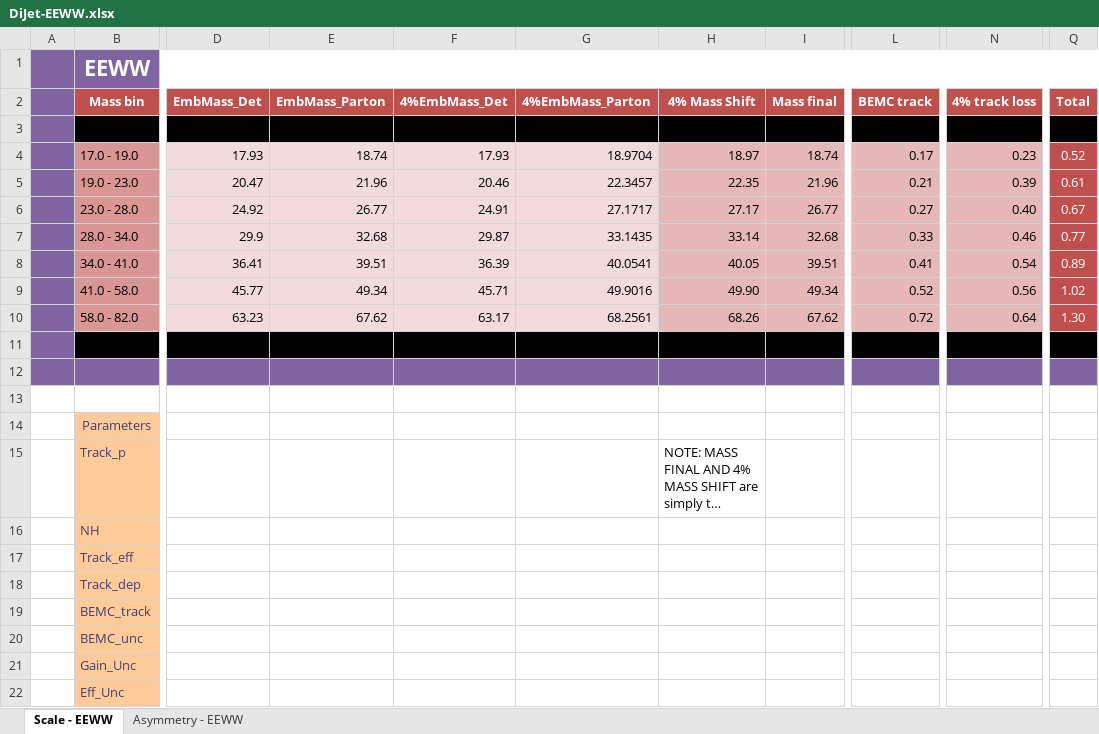
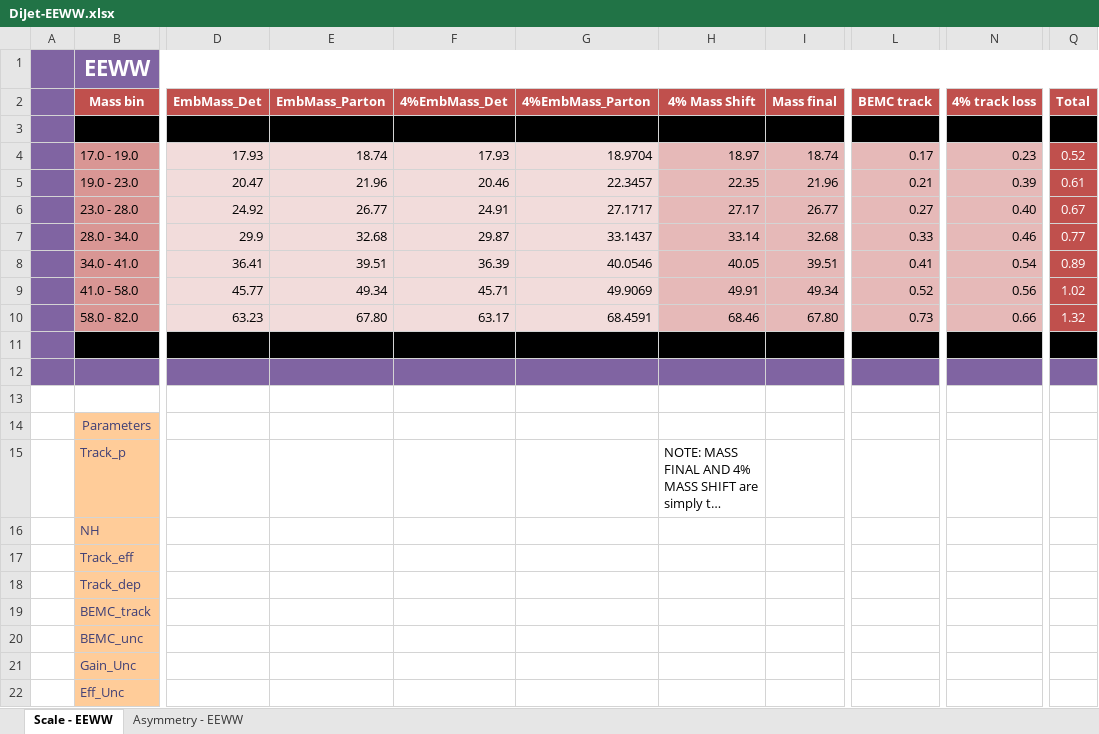
Before and after one commit to NickLukow/DijetALL, an Excel workbook: Sheets/DiJet-EEWW.xlsx, sheet Scale - EEWW, drawn as a sheet; only a part is shown, gaps mark what is left out; long unchanged cells end in …; values as stored, in another font and other column widths than the file's, no borders; the diff names each change by its address in the sheet, - before the commit and + after, or states it on an @@ line.

Commit message:
Fix Mass Shift

```diff
--- a/Sheets/DiJet-EEWW.xlsx (sheet Scale - EEWW)
+++ b/Sheets/DiJet-EEWW.xlsx (sheet Scale - EEWW)
-G7 (4%EmbMass_Parton): 33.1435
+G7 (4%EmbMass_Parton): 33.1437
-G8 (4%EmbMass_Parton): 40.0541
+G8 (4%EmbMass_Parton): 40.0546
-G9 (4%EmbMass_Parton): 49.9016
+G9 (4%EmbMass_Parton): 49.9069
-H9 (4% Mass Shift): 49.90
+H9 (4% Mass Shift): 49.91
-E10 (EmbMass_Parton): 67.62
+E10 (EmbMass_Parton): 67.80
-G10 (4%EmbMass_Parton): 68.2561
+G10 (4%EmbMass_Parton): 68.4591
-H10 (4% Mass Shift): 68.26
+H10 (4% Mass Shift): 68.46
-I10 (Mass final): 67.62
+I10 (Mass final): 67.80
-L10 (BEMC track): 0.72
+L10 (BEMC track): 0.73
-N10 (4% track loss): 0.64
+N10 (4% track loss): 0.66
-Q10 (Total): 1.30
+Q10 (Total): 1.32
```
Also changed, not shown: Sheets/DiJet-EW.xlsx.
